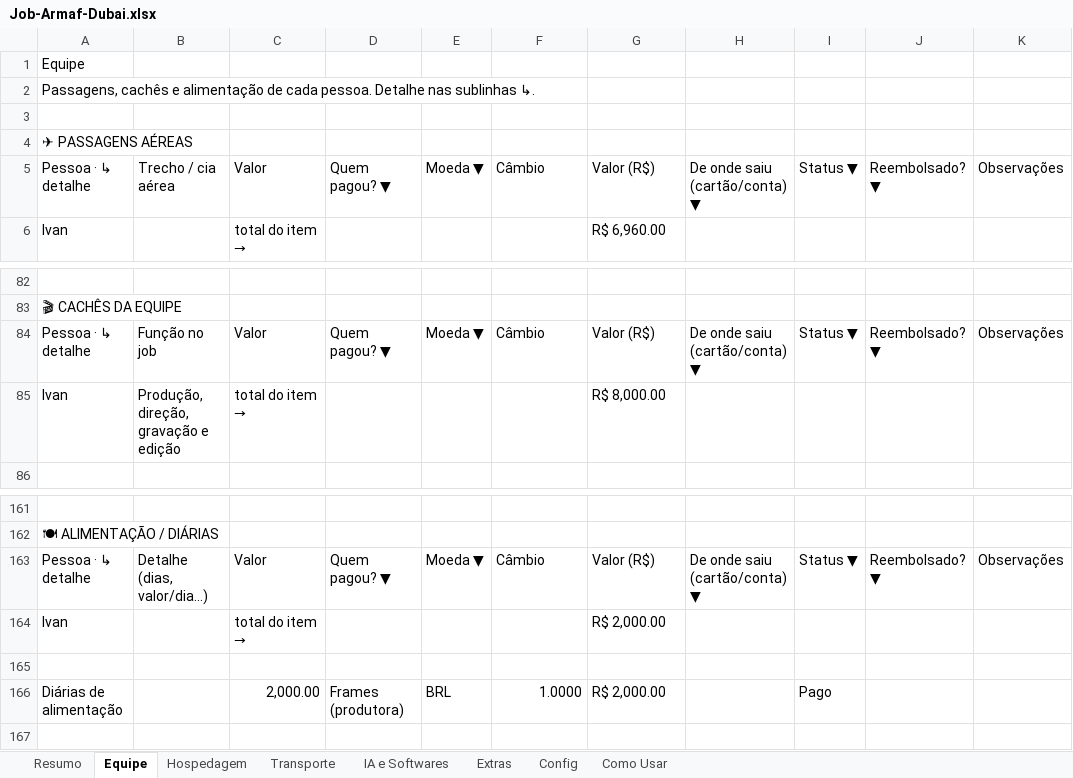
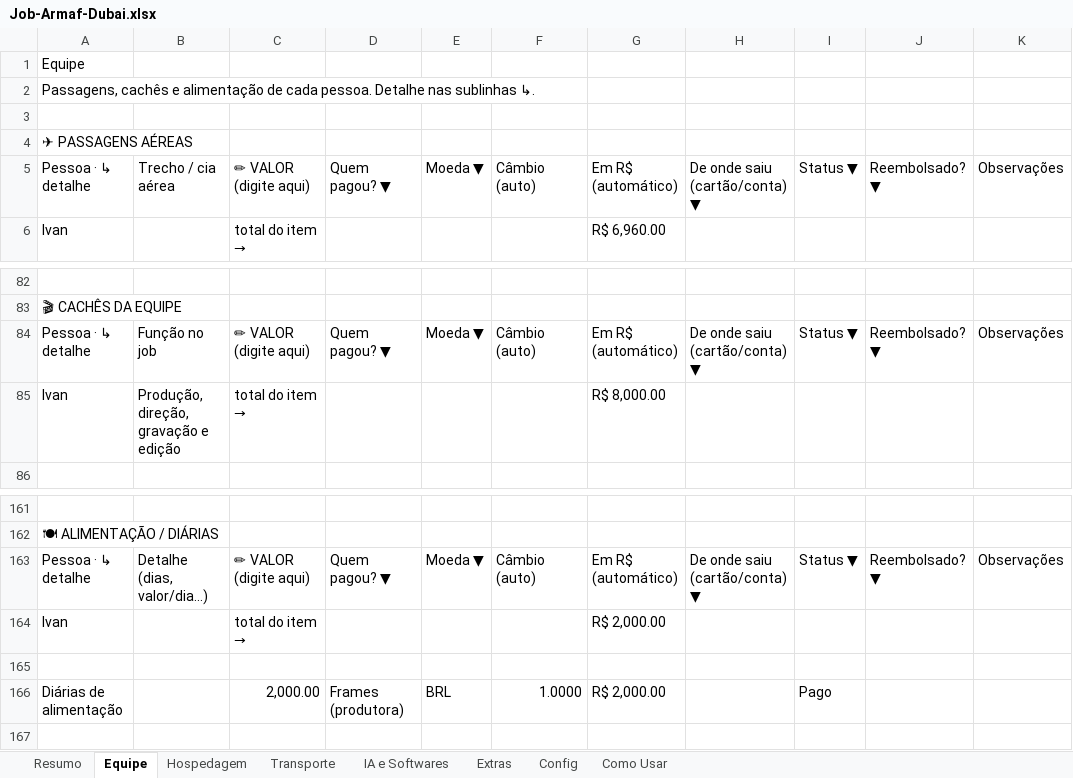
Before and after one commit to naviquadros-lab/CLAUDE, an Excel workbook: Job-Armaf-Dubai.xlsx, sheet Equipe, drawn as a sheet; only a part is shown, gaps mark what is left out; values as stored, in another font and other column widths than the file's, no cell formats; conditional formats not drawn; the diff names each change by its address in the sheet, - before the commit and + after, or states it on an @@ line.

```diff
--- a/Job-Armaf-Dubai.xlsx (sheet Equipe)
+++ b/Job-Armaf-Dubai.xlsx (sheet Equipe)
-C5: Valor
+C5: ✏ VALOR (digite aqui)
-F5: Câmbio
+F5: Câmbio (auto)
-G5: Valor (R$)
+G5: Em R$ (automático)
-C84: Valor
+C84: ✏ VALOR (digite aqui)
-F84: Câmbio
+F84: Câmbio (auto)
-G84: Valor (R$)
+G84: Em R$ (automático)
-C163: Valor
+C163: ✏ VALOR (digite aqui)
-F163: Câmbio
+F163: Câmbio (auto)
-G163: Valor (R$)
+G163: Em R$ (automático)
```
Also changed, not shown: sheet Extras, sheet IA e Softwares, sheet Hospedagem, sheet Transporte, sheet Como Usar, cell formats, Modelo-Job-Produtora.xlsx.
